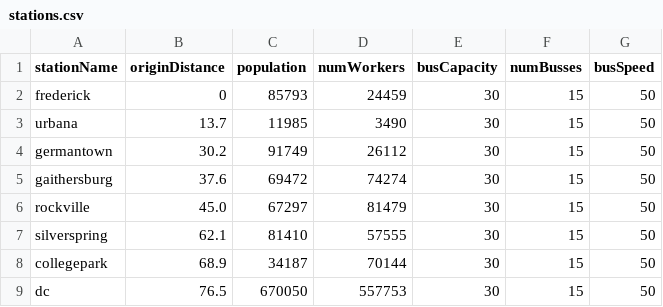
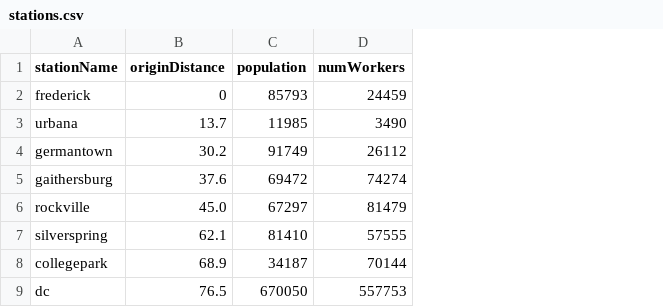
Before and after one commit to caleborchard/CapstoneTrafficProject, a CSV file: stations.csv, drawn as a sheet; the diff names each change by its address in the sheet, - before the commit and + after, or states it on an @@ line.

```diff
--- a/stations.csv
+++ b/stations.csv
-column E (busCapacity), rows 2-9: all 30
-column F (numBusses), rows 2-9: all 15
-column G (busSpeed), rows 2-9: all 50
```
Also changed, not shown: 7 other files.
